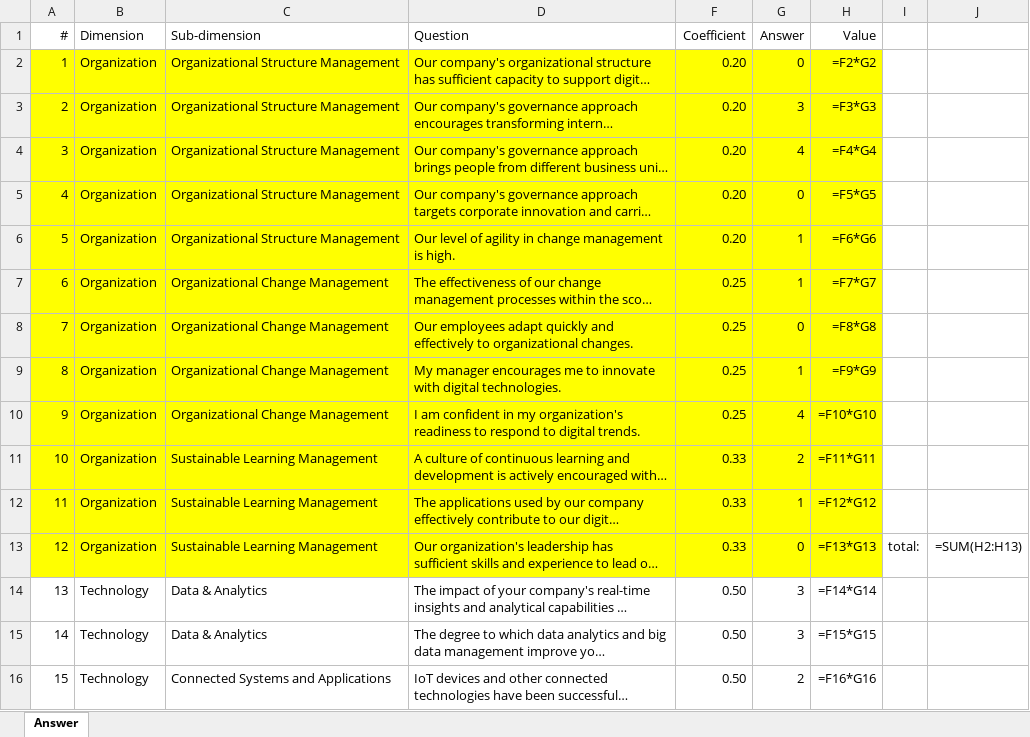
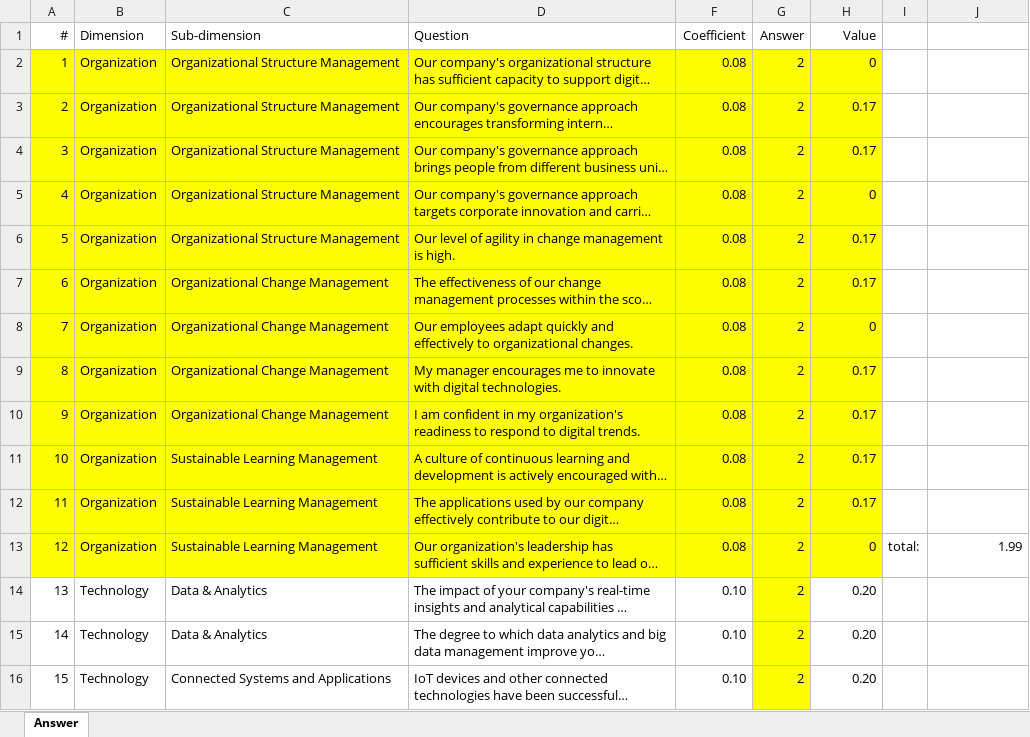
Before and after one commit to emircangun/digital_awareness, an Excel workbook: data/dims-coefficients.xlsx, sheet Answer, drawn as a sheet; only a part is shown; long unchanged cells end in …; values as stored, in another font and other column widths than the file's, no borders; formulas without a stored value are shown as written; the diff covers the shown part only; the diff names each change by its address in the sheet, - before the commit and + after, or states it on an @@ line.

Commit message:
Update default weights to sum up one

```diff
--- a/data/dims-coefficients.xlsx (sheet Answer)
+++ b/data/dims-coefficients.xlsx (sheet Answer)
-F2:F6 (Coefficient): 0.20
+F2:F6 (Coefficient): 0.08
-G2 (Answer): 0
+G2 (Answer): 2
-H2 (Value): =F2*G2
+H2 (Value): 0
-G3 (Answer): 3
+G3 (Answer): 2
-H3 (Value): =F3*G3
+H3 (Value): 0.17
-G4 (Answer): 4
+G4 (Answer): 2
-H4 (Value): =F4*G4
+H4 (Value): 0.17
-G5 (Answer): 0
+G5 (Answer): 2
-H5 (Value): =F5*G5
+H5 (Value): 0
-G6:G7 (Answer): 1
+G6:G7 (Answer): 2
-H6 (Value): =F6*G6
+H6 (Value): 0.17
-F7:F10 (Coefficient): 0.25
+F7:F10 (Coefficient): 0.08
-H7 (Value): =F7*G7
+H7 (Value): 0.17
-G8 (Answer): 0
+G8 (Answer): 2
-H8 (Value): =F8*G8
+H8 (Value): 0
-G9 (Answer): 1
+G9 (Answer): 2
-H9 (Value): =F9*G9
+H9 (Value): 0.17
-G10 (Answer): 4
+G10 (Answer): 2
-H10 (Value): =F10*G10
+H10 (Value): 0.17
-F11:F13 (Coefficient): 0.33
+F11:F13 (Coefficient): 0.08
-H11 (Value): =F11*G11
+H11 (Value): 0.17
-G12 (Answer): 1
+G12 (Answer): 2
-H12 (Value): =F12*G12
+H12 (Value): 0.17
-G13 (Answer): 0
+G13 (Answer): 2
-H13 (Value): =F13*G13
+H13 (Value): 0
-J13: =SUM(H2:H13)
+J13: 1.99
-F14:F16 (Coefficient): 0.50
+F14:F16 (Coefficient): 0.10
-G14:G15 (Answer): 3
+G14:G15 (Answer): 2
-G14:G16 fill: none
+G14:G16 fill: #FFFF00
-H14 (Value): =F14*G14
+H14 (Value): 0.20
-H15 (Value): =F15*G15
+H15 (Value): 0.20
-H16 (Value): =F16*G16
+H16 (Value): 0.20
```
Also changed, not shown: 103 edited cells and cell formats elsewhere in this sheet.
